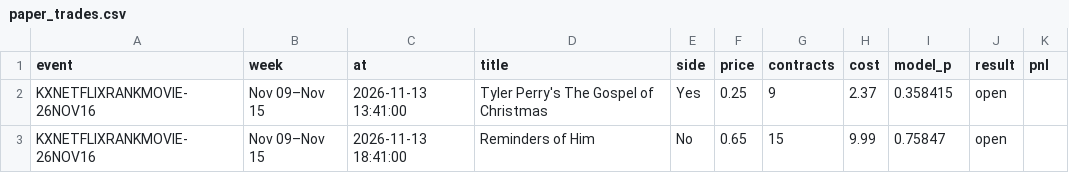
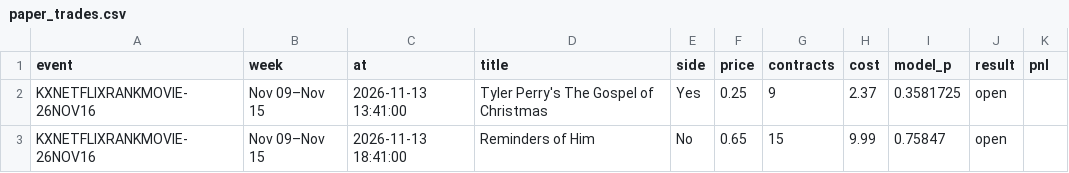
Before and after one commit to tzappy8/kalshi-netflix-data2, a CSV file: model_output/paper_trades.csv, drawn as a sheet.

Commit message:
update model_output/paper_trades.csv

```diff
--- a/model_output/paper_trades.csv
+++ b/model_output/paper_trades.csv
@@ -1,3 +1,3 @@
 event,week,at,title,side,price,contracts,cost,model_p,result,pnl
-KXNETFLIXRANKMOVIE-26NOV16,Nov 09–Nov 15,2026-11-13 13:41:00,Tyler Perry's The Gospel of Christmas,Yes,0.25,9,2.37,0.358415,open,
+KXNETFLIXRANKMOVIE-26NOV16,Nov 09–Nov 15,2026-11-13 13:41:00,Tyler Perry's The Gospel of Christmas,Yes,0.25,9,2.37,0.3581725,open,
 KXNETFLIXRANKMOVIE-26NOV16,Nov 09–Nov 15,2026-11-13 18:41:00,Reminders of Him,No,0.65,15,9.99,0.75847,open,
```
